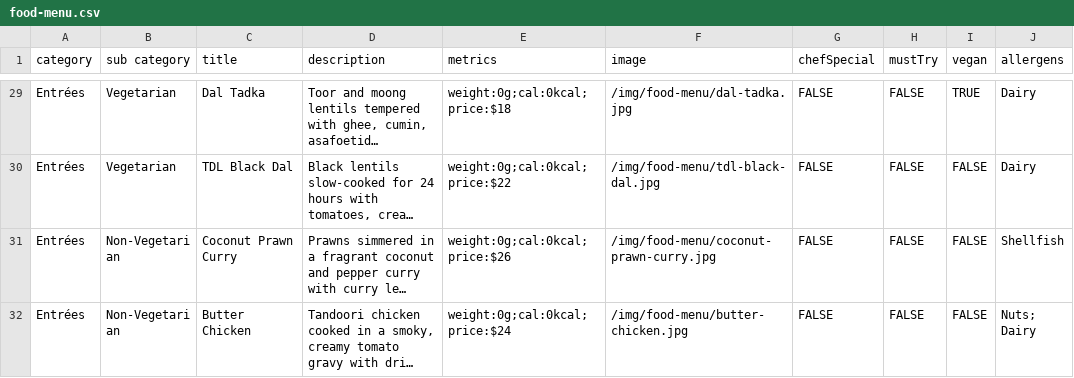
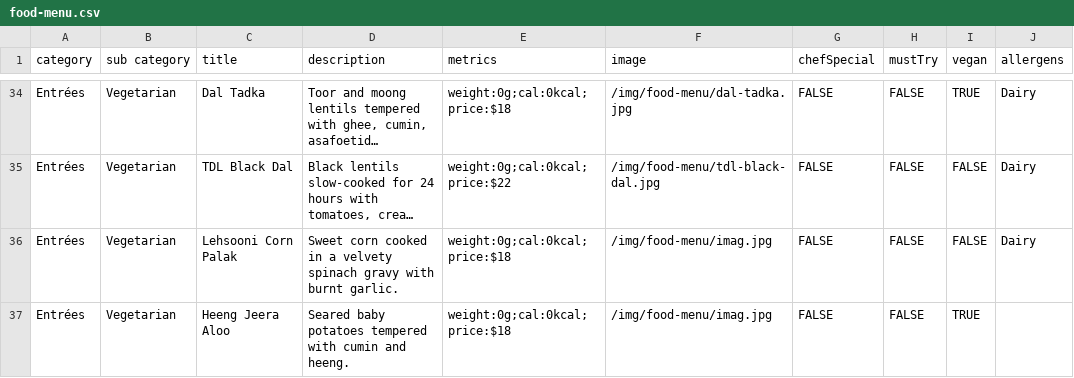
Before and after one commit to pritishraj04/delhi-lounge-new-menu, a CSV file: public/data/food-menu.csv, drawn as a sheet; only a part is shown, gaps mark what is left out; the shorter side is filled out with more unchanged rows; long unchanged cells end in …; the diff covers the shown part only; the diff names each change by its address in the sheet, - before the commit and + after, or states it on an @@ line.

Commit message:
Menu Update : 17-Sep-2026

```diff
--- a/public/data/food-menu.csv
+++ b/public/data/food-menu.csv
+row 36: Entrées | Vegetarian | Lehsooni Corn Palak | Sweet corn cooked in a velvety spinach gravy with burnt garlic. | weight:0g;cal:0kcal;price:$18 | /img/food-menu/imag.jpg | FALSE | FALSE | FALSE | Dairy
+row 37: Entrées | Vegetarian | Heeng Jeera Aloo | Seared baby potatoes tempered with cumin and heeng. | weight:0g;cal:0kcal;price:$18 | /img/food-menu/imag.jpg | FALSE | FALSE | TRUE
```
Also changed, not shown: 9 added rows elsewhere in this file.
